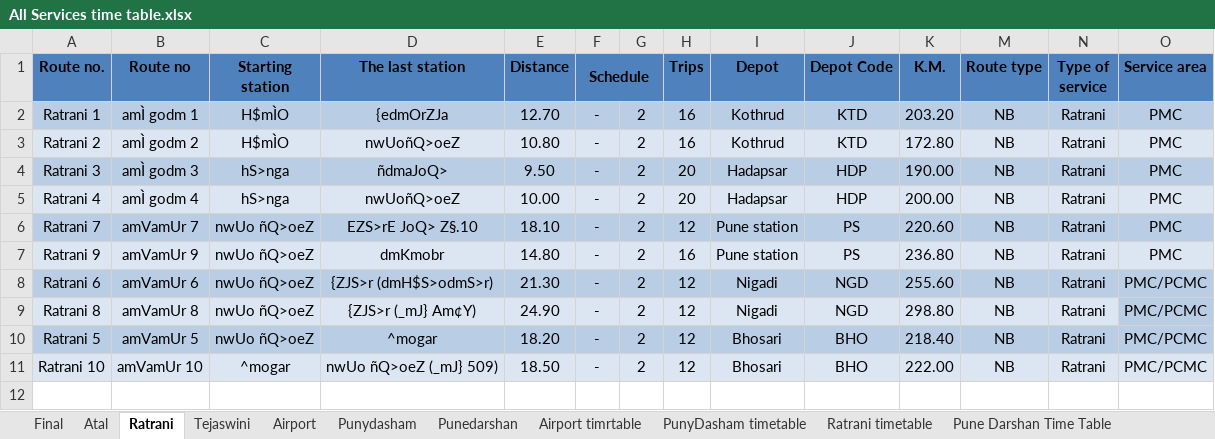
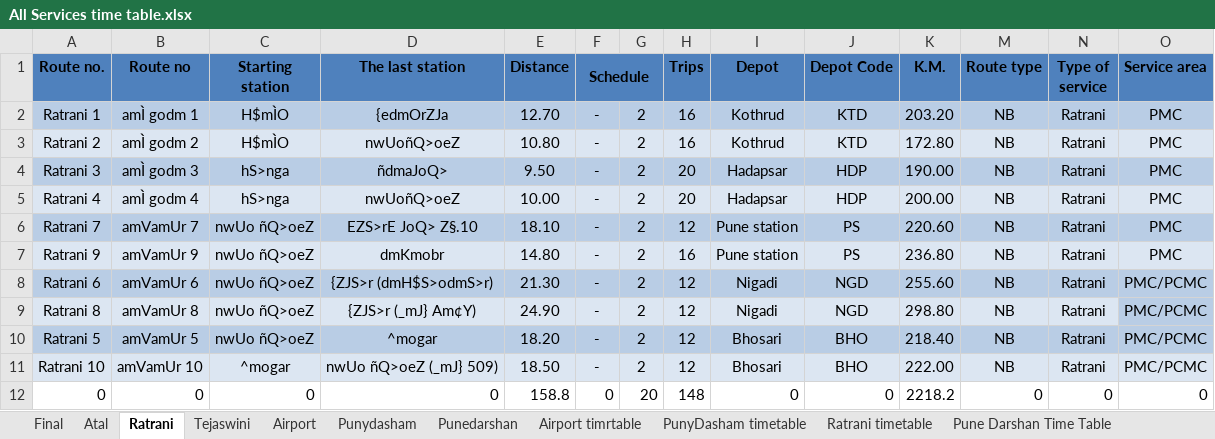
Before and after one commit to PMPMLPUNE/Website_Timetables, an Excel workbook: Website content/All Services time table.xlsx, sheet Ratrani, drawn as a sheet; only a part is shown; values as stored, in another font and other column widths than the file's, no borders; rows hold the shown columns only; the diff names each change by its address in the sheet, - before the commit and + after, or states it on an @@ line.

```diff
--- a/Website content/All Services time table.xlsx (sheet Ratrani)
+++ b/Website content/All Services time table.xlsx (sheet Ratrani)
+row 12: 0 | 0 | 0 | 0 | 158.8 | 0 | 20 | 148 | 0 | 0 | 2218.2 | 0 | 0 | 0
```
Also changed, not shown: sheet Punydasham, sheet Tejaswini, sheet Regular Route, sheet Airport, sheet BRT Routes, sheet Atal, other sheet tabs, hidden cells.
